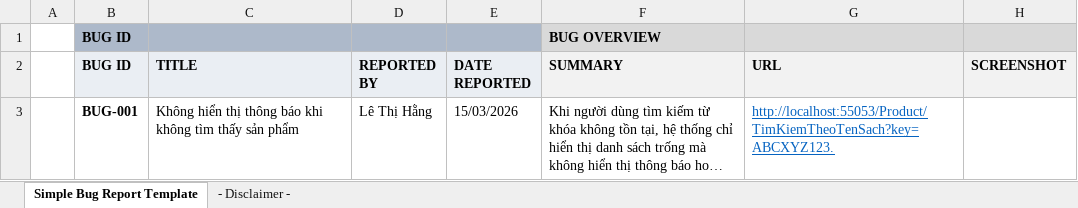
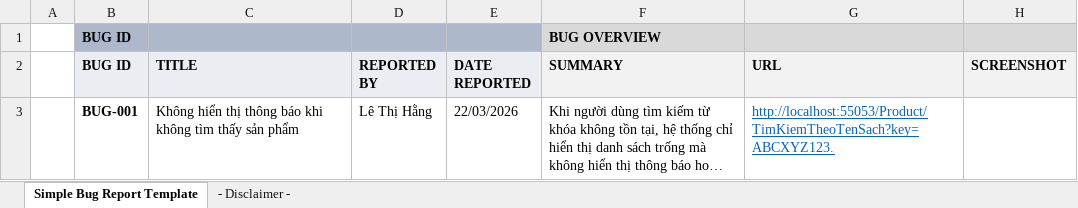
Before and after one commit to lethihang2005/book-store-management-system-ba, an Excel workbook: Testing/Bug Report.xlsx, sheet Simple Bug Report Template, drawn as a sheet; only a part is shown; long unchanged cells end in …; values as stored, in another font and other column widths than the file's, no borders; charts and pictures and conditional formats and table styles not drawn; the diff names each change by its address in the sheet, - before the commit and + after, or states it on an @@ line.

```diff
--- a/Testing/Bug Report.xlsx (sheet Simple Bug Report Template)
+++ b/Testing/Bug Report.xlsx (sheet Simple Bug Report Template)
-E3 (DATE REPORTED): 15/03/2026
+E3 (DATE REPORTED): 22/03/2026
```
Also changed, not shown: Documentation/User Stories.xlsx, 4 other files.
